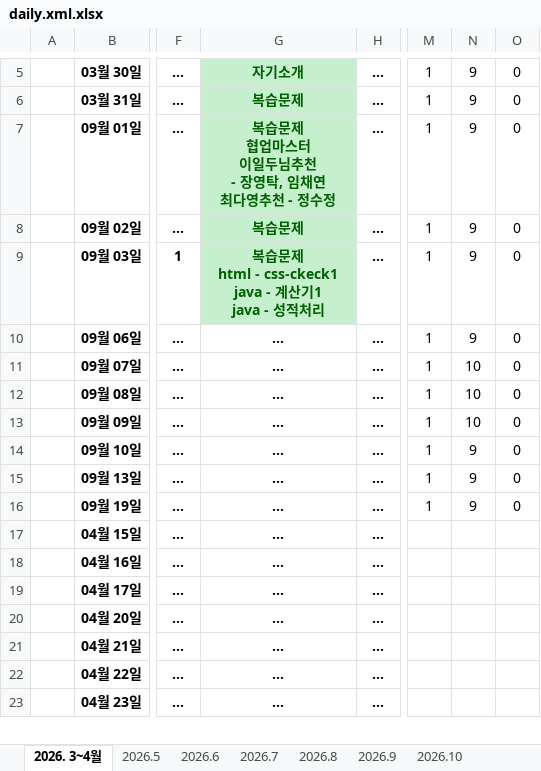
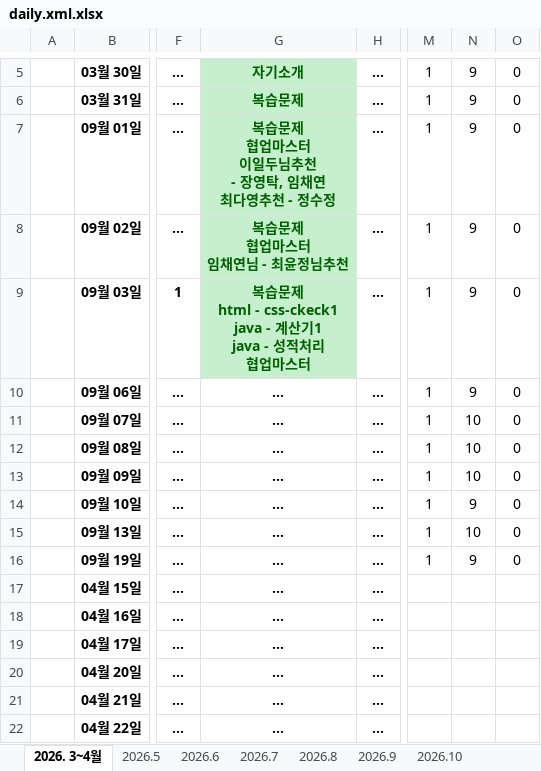
Before and after one commit to sally03915/2026-AI-FULLSTACK-LevelUp, an Excel workbook: daily.xml.xlsx, sheet 2026. 3~4월, drawn as a sheet; only a part is shown, gaps mark what is left out; the shorter side is filled out with more unchanged rows; values as stored, in another font and other column widths than the file's, no borders; ↵ is a line break in a cell; the diff names each change by its address in the sheet, - before the commit and + after, or states it on an @@ line.

Commit message:
day007

```diff
--- a/daily.xml.xlsx (sheet 2026. 3~4월)
+++ b/daily.xml.xlsx (sheet 2026. 3~4월)
-G8: 복습문제
+G8: 복습문제 ↵ 협업마스터 ↵ 임채연님 - 최윤정님추천
-G9: …성적처리
+G9: …성적처리 ↵ 협업마스터
-N15: 9
+N15: 10
```
